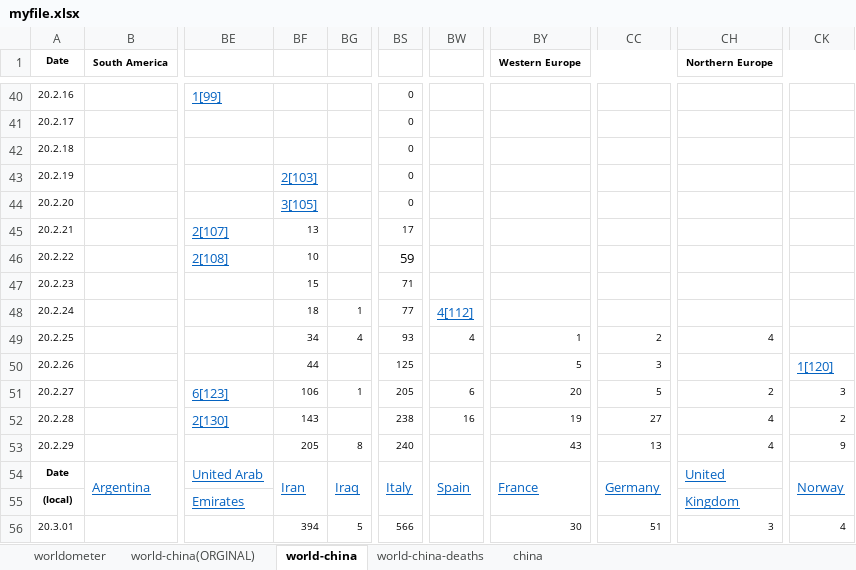
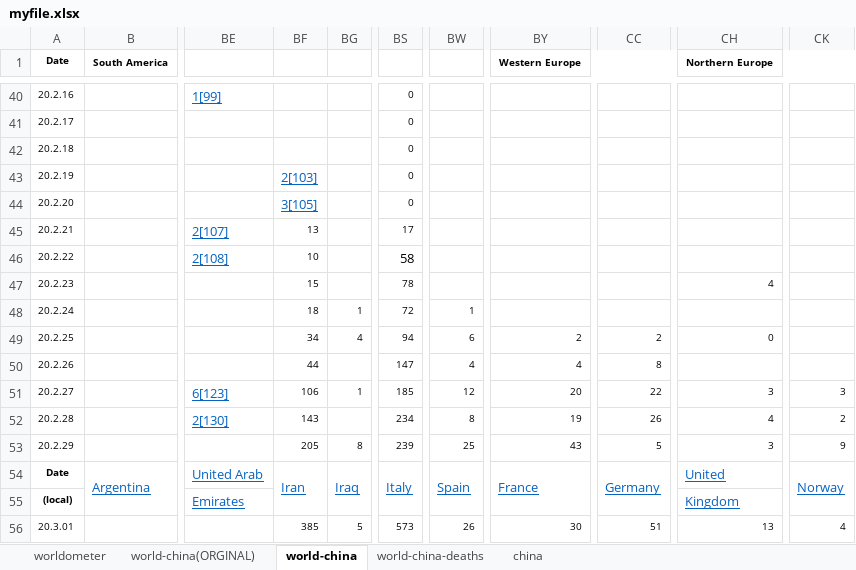
Before and after one commit to jordanesmith/coronavirus_analysis, an Excel workbook: myfile.xlsx, sheet world-china, drawn as a sheet; only a part is shown, gaps mark what is left out; values as stored, in another font and other column widths than the file's, no borders; the diff covers the shown part only; the diff names each change by its address in the sheet, - before the commit and + after, or states it on an @@ line.

```diff
--- a/myfile.xlsx (sheet world-china)
+++ b/myfile.xlsx (sheet world-china)
-BS46: 59
+BS46: 58
-BS47: 71
+BS47: 78
-CH47 (Northern Europe): (empty)
+CH47 (Northern Europe): 4
-BS48: 77
+BS48: 72
-BW48: 4[112]
+BW48: 1
@@ BW48 underline: on → off, text colour: #0563C1 → black, text size: smaller @@
-BS49: 93
+BS49: 94
-BW49: 4
+BW49: 6
-BY49 (Western Europe): 1
+BY49 (Western Europe): 2
-CH49 (Northern Europe): 4
+CH49 (Northern Europe): 0
-BS50: 125
+BS50: 147
-BW50: (empty)
+BW50: 4
-BY50 (Western Europe): 5
+BY50 (Western Europe): 4
-CC50: 3
+CC50: 8
-CK50: 1[120]
+CK50: (empty)
-BS51: 205
+BS51: 185
-BW51: 6
+BW51: 12
-CC51: 5
+CC51: 22
-CH51 (Northern Europe): 2
+CH51 (Northern Europe): 3
-BS52: 238
+BS52: 234
-BW52: 16
+BW52: 8
-CC52: 27
+CC52: 26
-BS53: 240
+BS53: 239
-BW53: (empty)
+BW53: 25
-CC53: 13
+CC53: 5
-CH53 (Northern Europe): 4
+CH53 (Northern Europe): 3
-BF56: 394
+BF56: 385
-BS56: 566
+BS56: 573
-BW56: (empty)
+BW56: 26
-CH56 (Northern Europe): 3
+CH56 (Northern Europe): 13
```
Also changed, not shown: 1 added row and 67 edited cells elsewhere in this sheet, sheet world-china-deaths, 1 other file.
